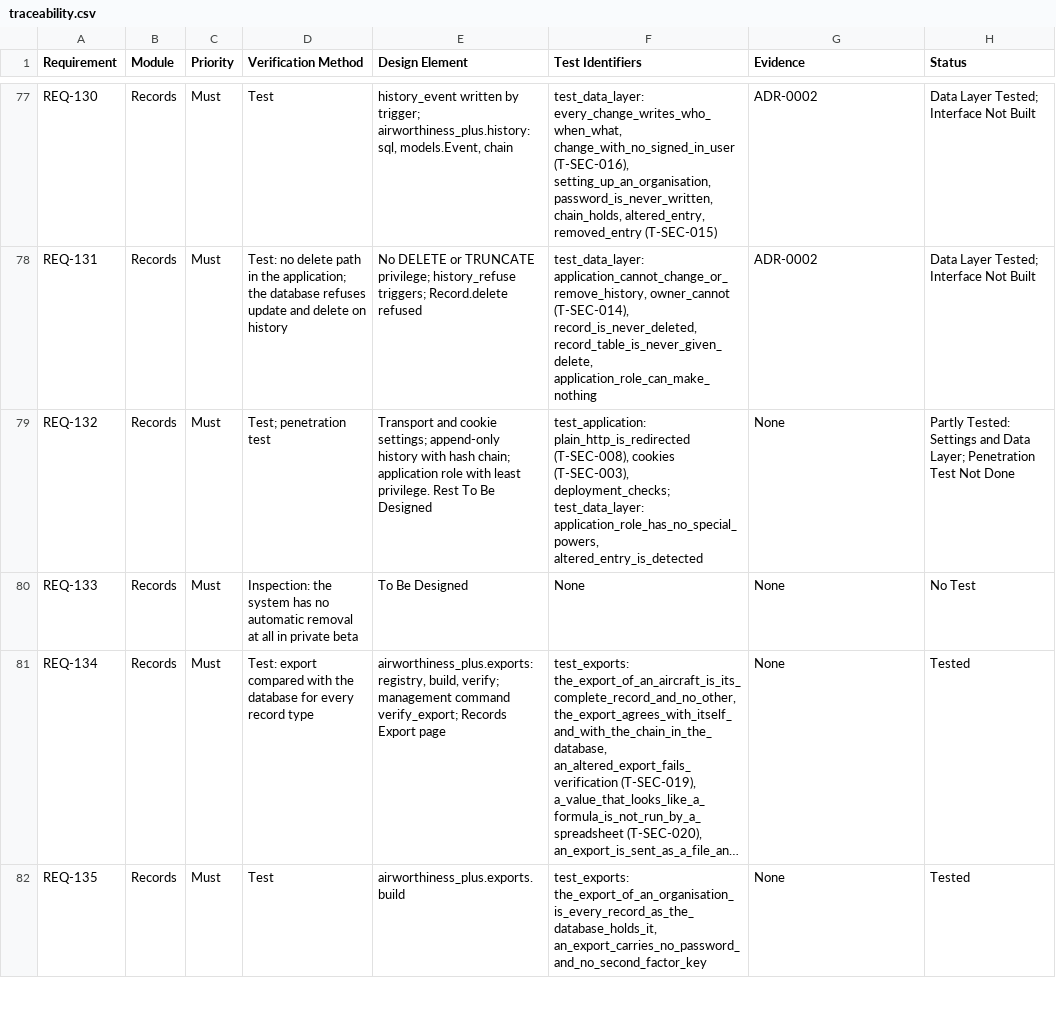
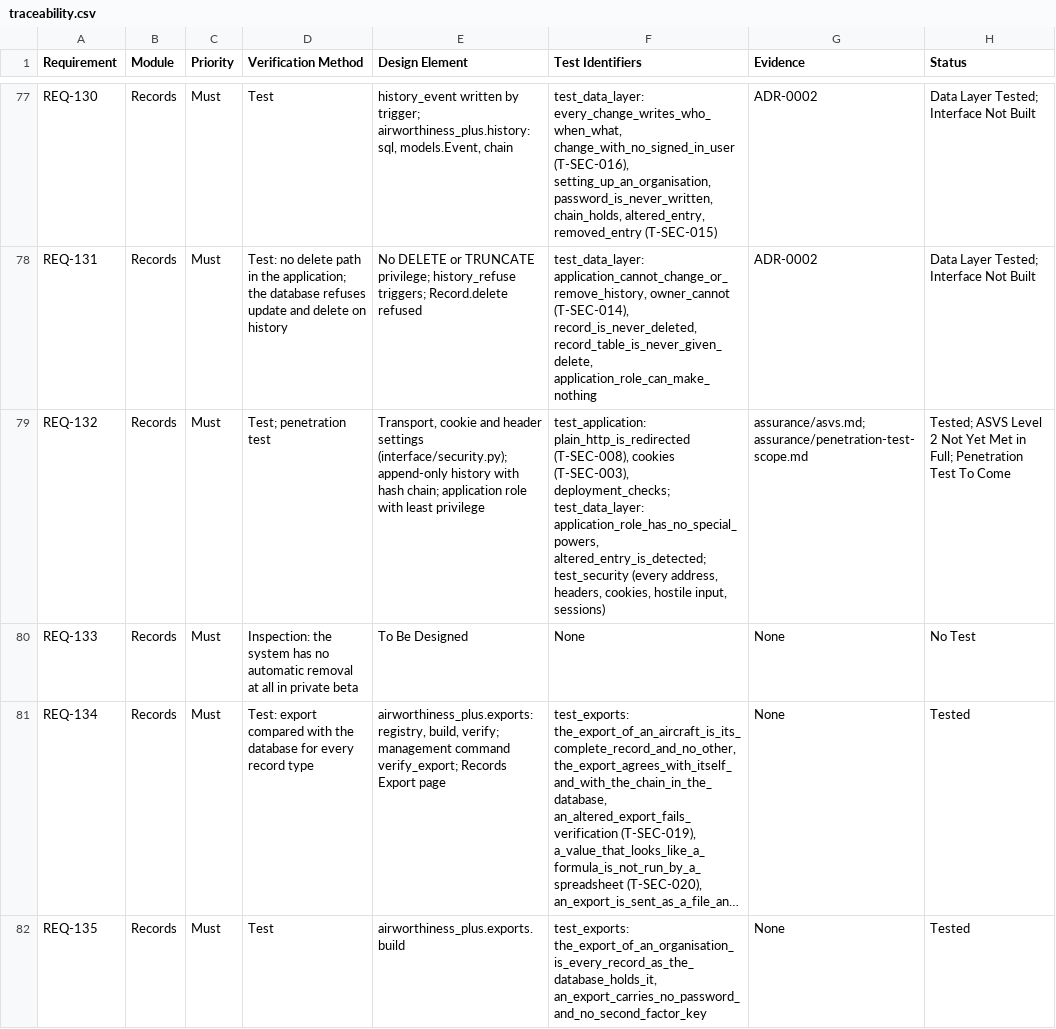
Before and after one commit to alxtkng/airworthiness-plus, a CSV file: requirements/traceability.csv, drawn as a sheet; only a part is shown, gaps mark what is left out; long unchanged cells end in ….

```diff
--- a/requirements/traceability.csv
+++ b/requirements/traceability.csv
@@ -78,3 +78,3 @@ REQ-130,Records,Must,Test,"history_event written by trigger; airworthiness_plus.
 REQ-131,Records,Must,Test: no delete path in the application; the database refuses update and delete on history,No DELETE or TRUNCATE privilege; history_refuse triggers; Record.delete refused,"test_data_layer: application_cannot_change_or_remove_history, owner_cannot (T-SEC-014), record_is_never_deleted, record_table_is_never_given_delete, application_role_can_make_nothing",ADR-0002,Data Layer Tested; Interface Not Built
-REQ-132,Records,Must,Test; penetration test,Transport and cookie settings; append-only history with hash chain; application role with least privilege. Rest To Be Designed,"test_application: plain_http_is_redirected (T-SEC-008), cookies (T-SEC-003), deployment_checks; test_data_layer: application_role_has_no_special_powers, altered_entry_is_detected",None,Partly Tested: Settings and Data Layer; Penetration Test Not Done
+REQ-132,Records,Must,Test; penetration test,"Transport, cookie and header settings (interface/security.py); append-only history with hash chain; application role with least privilege","test_application: plain_http_is_redirected (T-SEC-008), cookies (T-SEC-003), deployment_checks; test_data_layer: application_role_has_no_special_powers, altered_entry_is_detected; test_security (every address, headers, cookies, hostile input, sessions)",assurance/asvs.md; assurance/penetration-test-scope.md,Tested; ASVS Level 2 Not Yet Met in Full; Penetration Test To Come
 REQ-133,Records,Must,Inspection: the system has no automatic removal at all in private beta,To Be Designed,None,None,No Test
```
Also changed, not shown: 5 other files.
